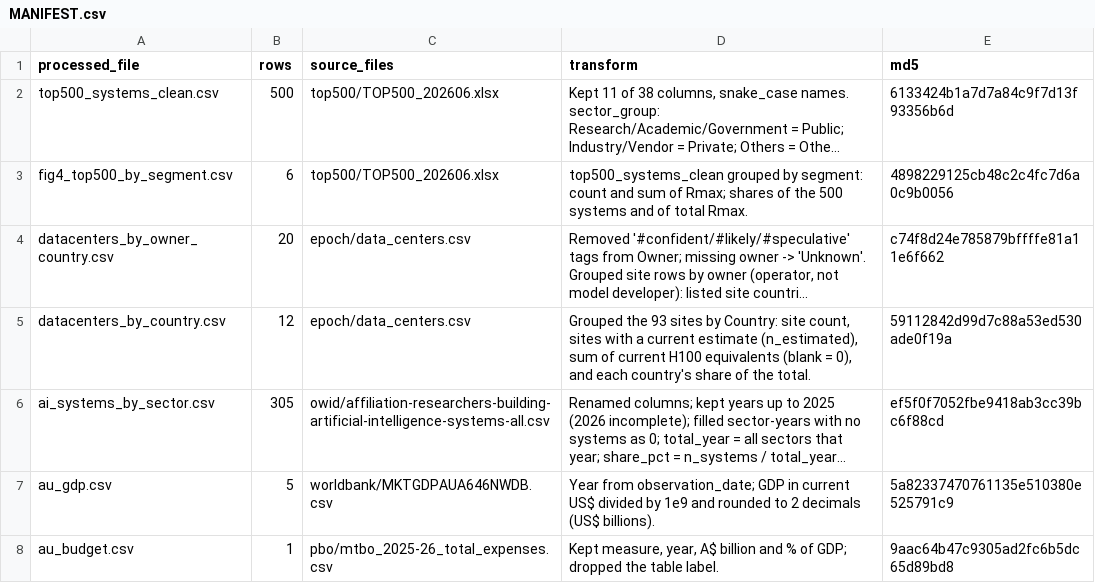
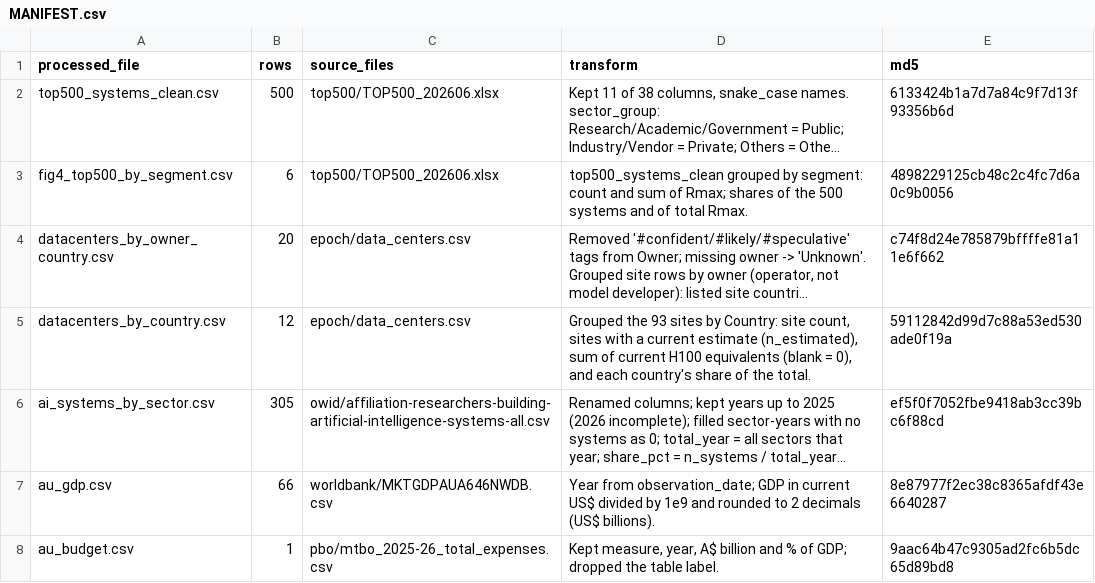
Before and after one commit to 305halfst/ai-concentration-app, a CSV file: data/processed/MANIFEST.csv, drawn as a sheet; long unchanged cells end in …; the diff names each change by its address in the sheet, - before the commit and + after, or states it on an @@ line.

```diff
--- a/data/processed/MANIFEST.csv
+++ b/data/processed/MANIFEST.csv
-B7 (rows): 5
+B7 (rows): 66
-E7 (md5): 5a82337470761135e510380e525791c9
+E7 (md5): 8e87977f2ec38c8365afdf43e6640287
```
Also changed, not shown: 8 other files.
